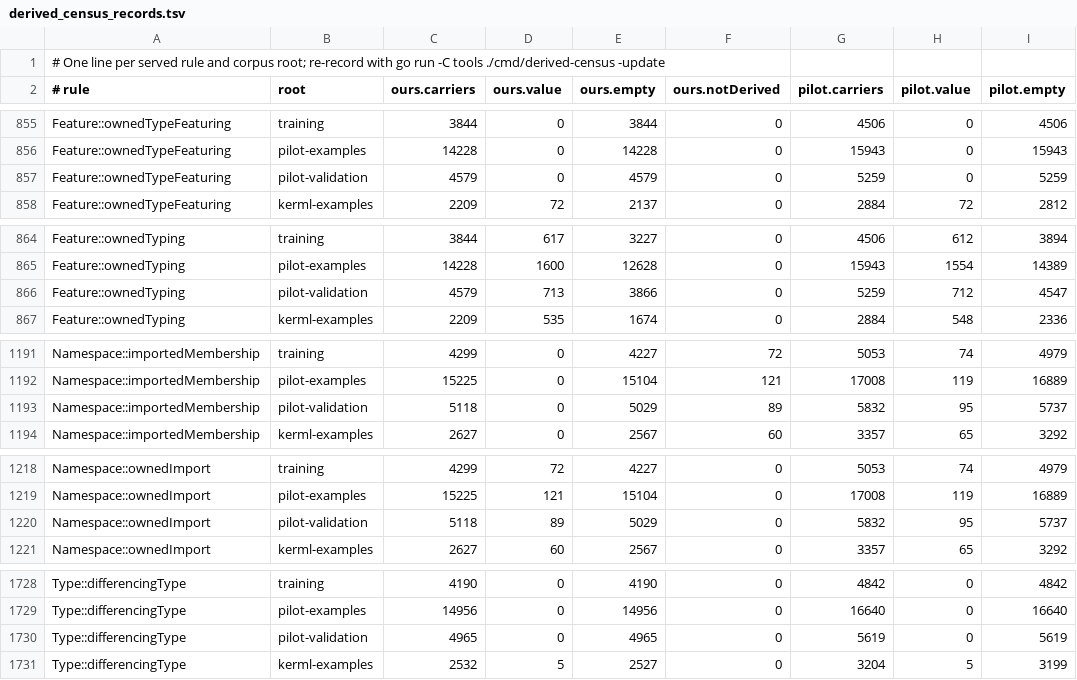
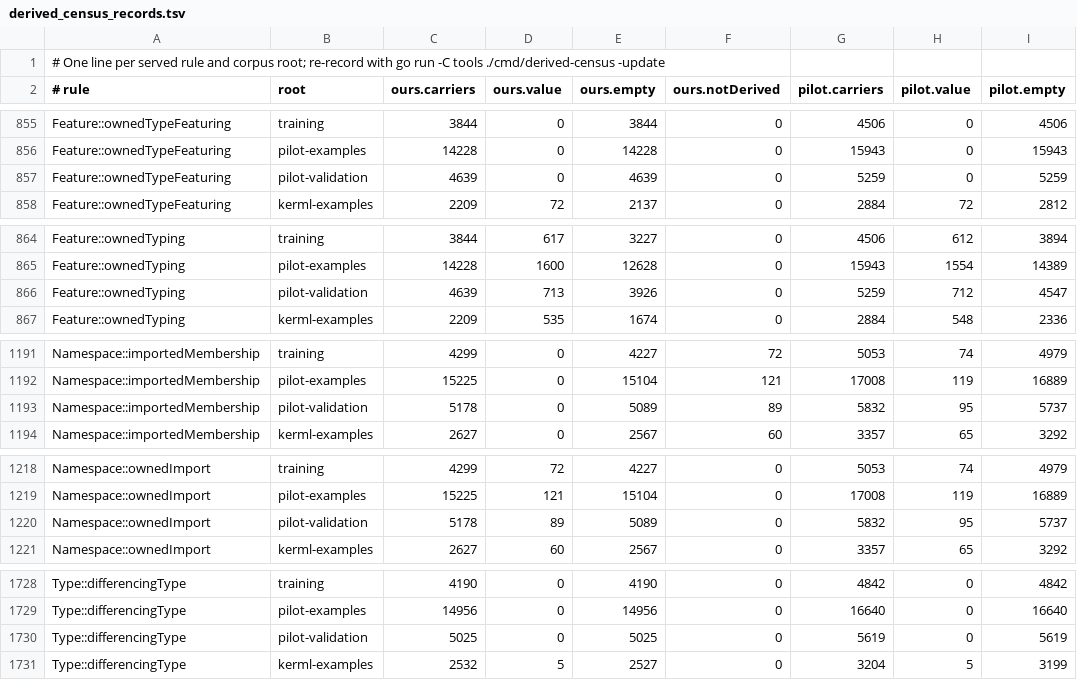
Before and after one commit to Open-MBEE/OpenSysML, a TSV file: internal/semantic/metamodel/derived_census_records.tsv, drawn as a sheet; only a part is shown, gaps mark what is left out; the diff covers the shown part only; the diff names each change by its address in the sheet, - before the commit and + after, or states it on an @@ line.

```diff
--- a/internal/semantic/metamodel/derived_census_records.tsv
+++ b/internal/semantic/metamodel/derived_census_records.tsv
-C857 (ours.carriers): 4579
+C857 (ours.carriers): 4639
-E857 (ours.empty): 4579
+E857 (ours.empty): 4639
-C866 (ours.carriers): 4579
+C866 (ours.carriers): 4639
-E866 (ours.empty): 3866
+E866 (ours.empty): 3926
-C1193 (ours.carriers): 5118
+C1193 (ours.carriers): 5178
-E1193 (ours.empty): 5029
+E1193 (ours.empty): 5089
-C1220 (ours.carriers): 5118
+C1220 (ours.carriers): 5178
-E1220 (ours.empty): 5029
+E1220 (ours.empty): 5089
-C1730 (ours.carriers): 4965
+C1730 (ours.carriers): 5025
-E1730 (ours.empty): 4965
+E1730 (ours.empty): 5025
```
Also changed, not shown: 67 edited cells elsewhere in this file.
